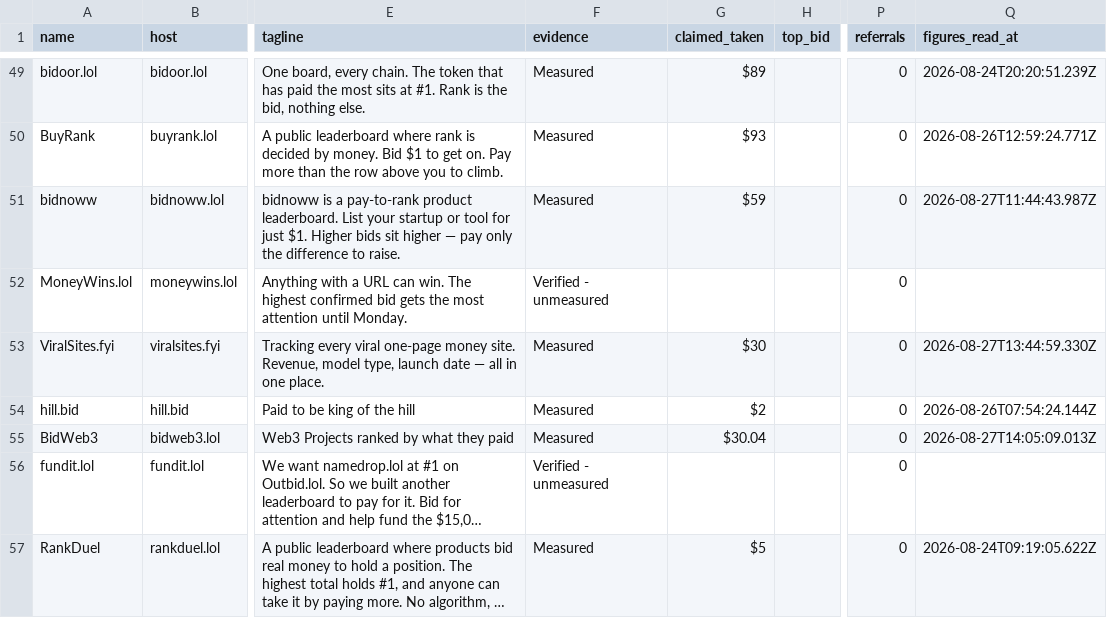
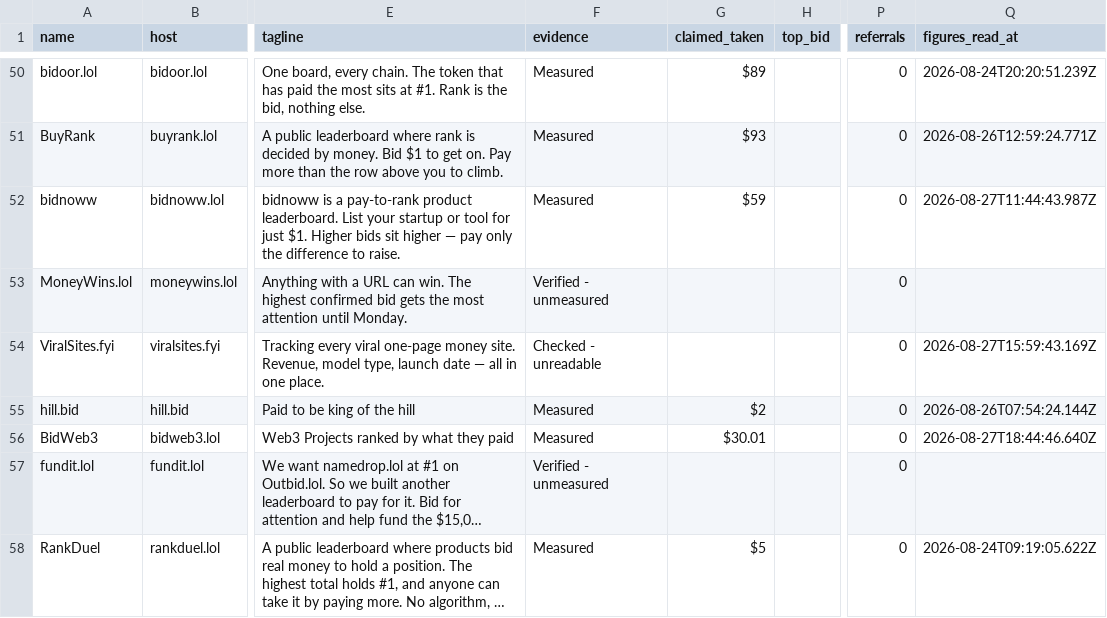
Before and after one commit to clickalex/Outbid.lol_copy_demo, a CSV file: data/outbid-market-inventory.csv, drawn as a sheet; only a part is shown, gaps mark what is left out; long unchanged cells end in …; addresses are those after the commit; the diff covers the shown part only; the diff names each change by its address in the sheet, - before the commit and + after, or states it on an @@ line.

```diff
--- a/data/outbid-market-inventory.csv
+++ b/data/outbid-market-inventory.csv
-F54 (evidence): Measured
+F54 (evidence): Checked - unreadable
-G54 (claimed_taken): $30
+G54 (claimed_taken): (empty)
-Q54 (figures_read_at): 2026-08-27T13:44:59.330Z
+Q54 (figures_read_at): 2026-08-27T15:59:43.169Z
-G56 (claimed_taken): $30.04
+G56 (claimed_taken): $30.01
-Q56 (figures_read_at): 2026-08-27T14:05:09.013Z
+Q56 (figures_read_at): 2026-08-27T18:44:46.640Z
```
Also changed, not shown: 1 added row and 51 edited cells elsewhere in this file, 4 other files.
